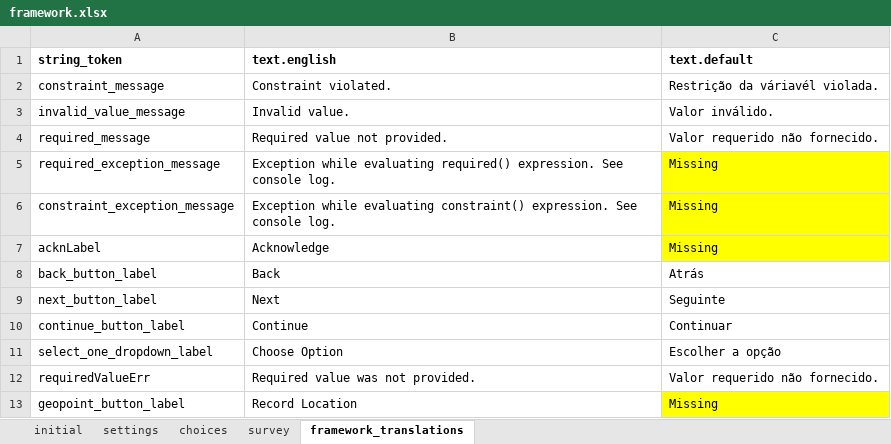
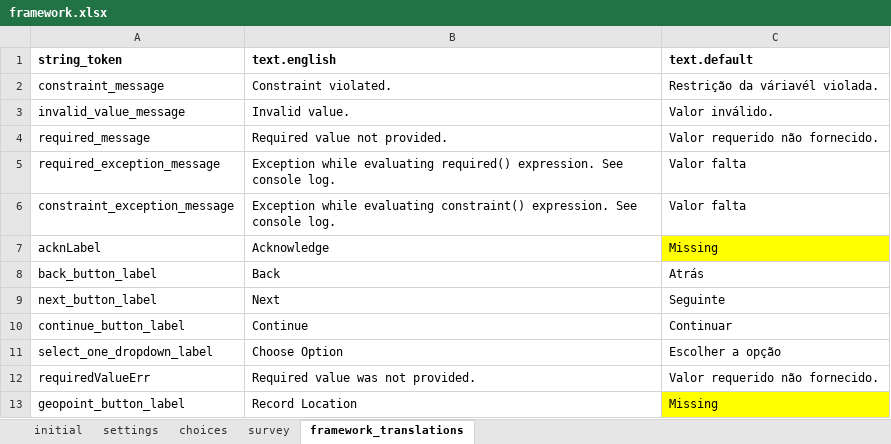
Before and after one commit to BandimHealthProject/MADtrail, an Excel workbook: app/config/assets/framework/forms/framework/framework.xlsx, sheet framework_translations, drawn as a sheet; only a part is shown; values as stored, in another font and other column widths than the file's, no borders; the diff names each change by its address in the sheet, - before the commit and + after, or states it on an @@ line.

```diff
--- a/app/config/assets/framework/forms/framework/framework.xlsx (sheet framework_translations)
+++ b/app/config/assets/framework/forms/framework/framework.xlsx (sheet framework_translations)
-C5:C6 (text.default): Missing
+C5:C6 (text.default): Valor falta
-C5:C6 fill: #FFFF00
+C5:C6 fill: none
```
Also changed, not shown: app/config/tables/MADTRIAL_FU_PHONE/Forms/MADTRIAL_FU_PHONE/MADTRIAL_FU_PHONE.xlsx, app/config/tables/MADTRIAL_FU_VIS/Forms/MADTRIAL_FU_VIS/MADTRIAL_FU_VIS.xlsx, 29 other files.
